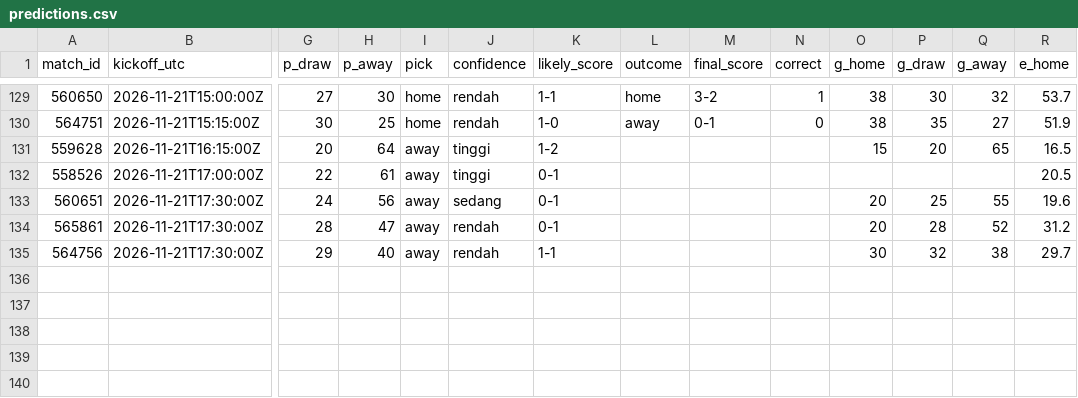
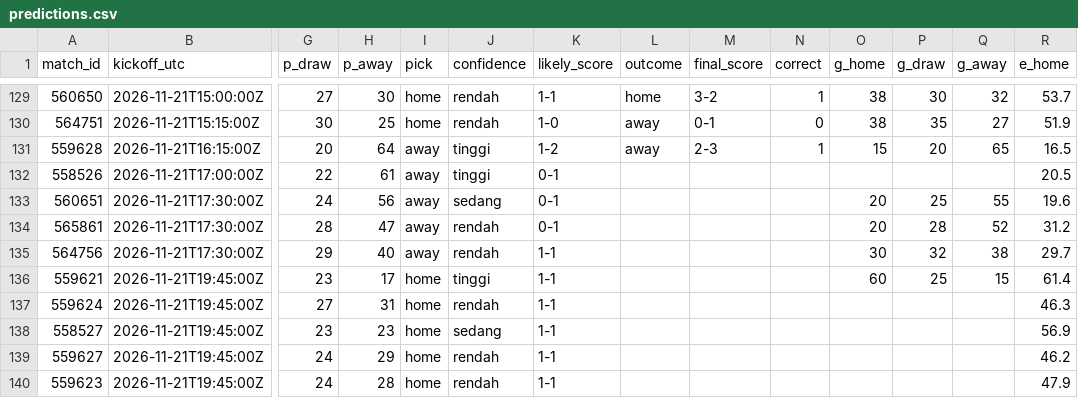
Before and after one commit to Byzx16/football-agent, a CSV file: predictions.csv, drawn as a sheet; only a part is shown, gaps mark what is left out; rows hold the shown columns only; the diff names each change by its address in the sheet, - before the commit and + after, or states it on an @@ line.

```diff
--- a/predictions.csv
+++ b/predictions.csv
-L131 (outcome): (empty)
+L131 (outcome): away
-M131 (final_score): (empty)
+M131 (final_score): 2-3
-N131 (correct): (empty)
+N131 (correct): 1
+row 136: 559621 | 2026-11-21T19:45:00Z | 23 | 17 | home | tinggi | 1-1 |  |  |  | 60 | 25 | 15 | 61.4
+row 137: 559624 | 2026-11-21T19:45:00Z | 27 | 31 | home | rendah | 1-1 |  |  |  |  |  |  | 46.3
+row 138: 558527 | 2026-11-21T19:45:00Z | 23 | 23 | home | sedang | 1-1 |  |  |  |  |  |  | 56.9
+row 139: 559627 | 2026-11-21T19:45:00Z | 24 | 29 | home | rendah | 1-1 |  |  |  |  |  |  | 46.2
+row 140: 559623 | 2026-11-21T19:45:00Z | 24 | 28 | home | rendah | 1-1 |  |  |  |  |  |  | 47.9
```
Also changed, not shown: 2 other files.
